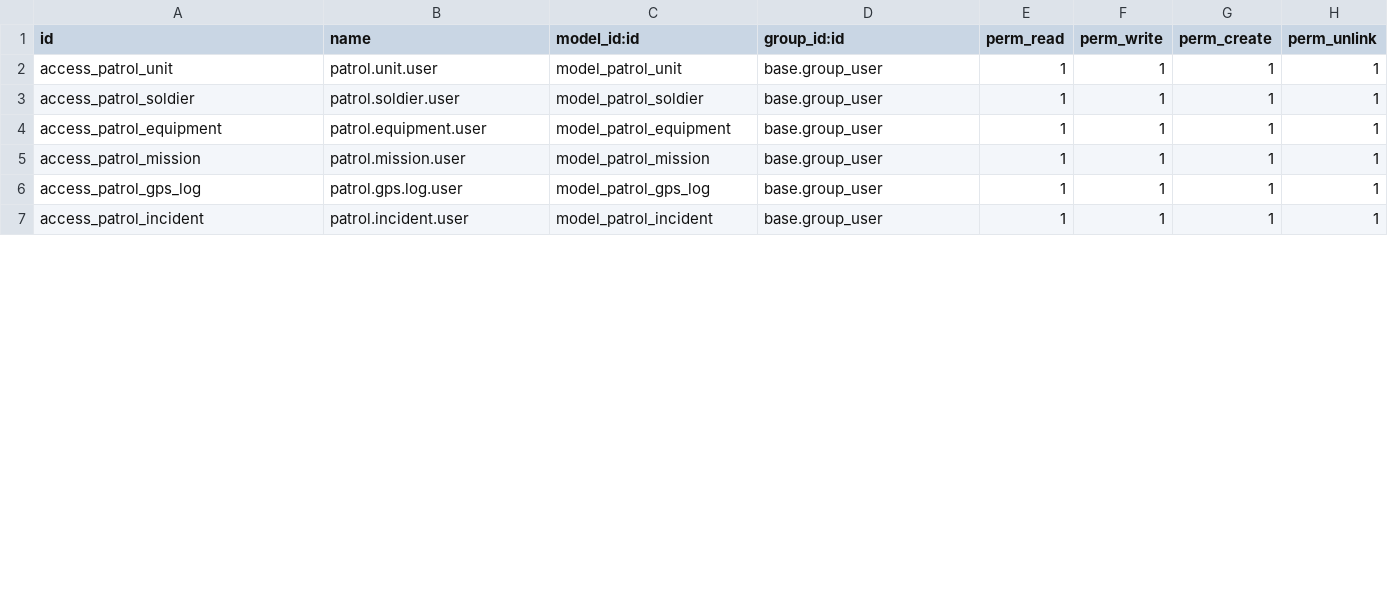
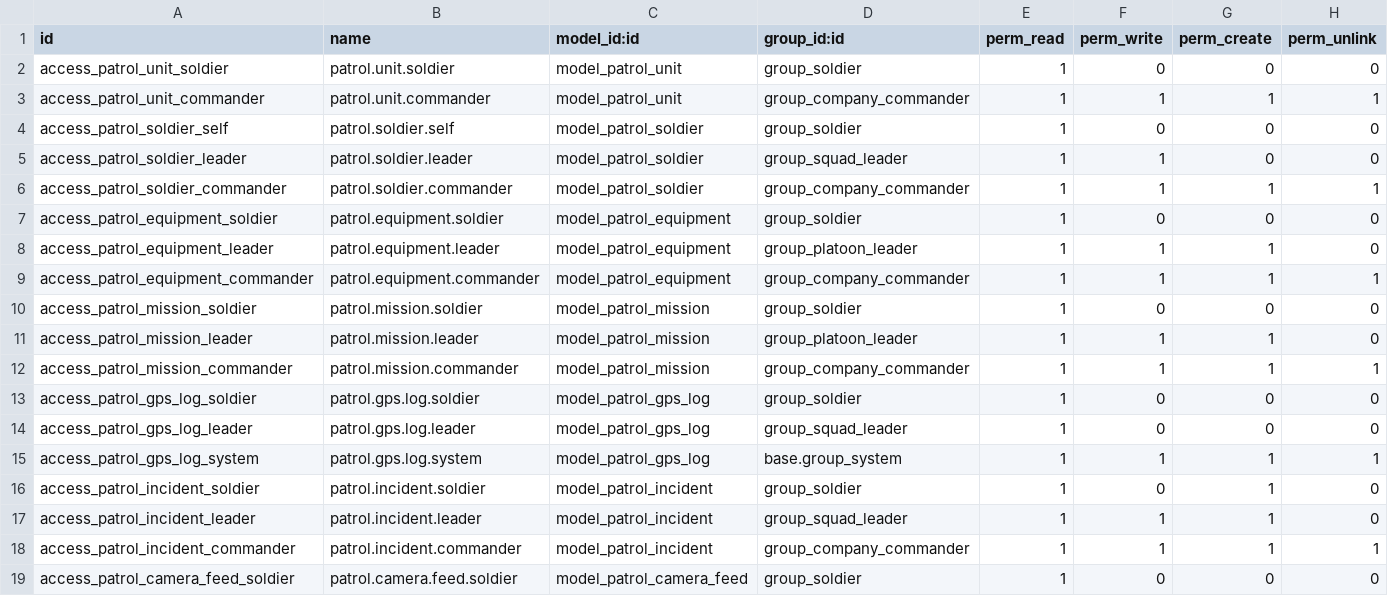
Before and after one commit to monthop-gmail/navi-ims, a CSV file: odoo/addons/patrol_command/security/ir.model.access.csv, drawn as a sheet; only a part is shown; the diff covers the shown part only.

```diff
--- a/odoo/addons/patrol_command/security/ir.model.access.csv
+++ b/odoo/addons/patrol_command/security/ir.model.access.csv
@@ -1,7 +1,19 @@
 id,name,model_id:id,group_id:id,perm_read,perm_write,perm_create,perm_unlink
-access_patrol_unit,patrol.unit.user,model_patrol_unit,base.group_user,1,1,1,1
-access_patrol_soldier,patrol.soldier.user,model_patrol_soldier,base.group_user,1,1,1,1
-access_patrol_equipment,patrol.equipment.user,model_patrol_equipment,base.group_user,1,1,1,1
-access_patrol_mission,patrol.mission.user,model_patrol_mission,base.group_user,1,1,1,1
-access_patrol_gps_log,patrol.gps.log.user,model_patrol_gps_log,base.group_user,1,1,1,1
-access_patrol_incident,patrol.incident.user,model_patrol_incident,base.group_user,1,1,1,1
+access_patrol_unit_soldier,patrol.unit.soldier,model_patrol_unit,group_soldier,1,0,0,0
+access_patrol_unit_commander,patrol.unit.commander,model_patrol_unit,group_company_commander,1,1,1,1
+access_patrol_soldier_self,patrol.soldier.self,model_patrol_soldier,group_soldier,1,0,0,0
+access_patrol_soldier_leader,patrol.soldier.leader,model_patrol_soldier,group_squad_leader,1,1,0,0
+access_patrol_soldier_commander,patrol.soldier.commander,model_patrol_soldier,group_company_commander,1,1,1,1
+access_patrol_equipment_soldier,patrol.equipment.soldier,model_patrol_equipment,group_soldier,1,0,0,0
+access_patrol_equipment_leader,patrol.equipment.leader,model_patrol_equipment,group_platoon_leader,1,1,1,0
+access_patrol_equipment_commander,patrol.equipment.commander,model_patrol_equipment,group_company_commander,1,1,1,1
+access_patrol_mission_soldier,patrol.mission.soldier,model_patrol_mission,group_soldier,1,0,0,0
+access_patrol_mission_leader,patrol.mission.leader,model_patrol_mission,group_platoon_leader,1,1,1,0
+access_patrol_mission_commander,patrol.mission.commander,model_patrol_mission,group_company_commander,1,1,1,1
+access_patrol_gps_log_soldier,patrol.gps.log.soldier,model_patrol_gps_log,group_soldier,1,0,0,0
+access_patrol_gps_log_leader,patrol.gps.log.leader,model_patrol_gps_log,group_squad_leader,1,0,0,0
+access_patrol_gps_log_system,patrol.gps.log.system,model_patrol_gps_log,base.group_system,1,1,1,1
+access_patrol_incident_soldier,patrol.incident.soldier,model_patrol_incident,group_soldier,1,0,1,0
+access_patrol_incident_leader,patrol.incident.leader,model_patrol_incident,group_squad_leader,1,1,1,0
+access_patrol_incident_commander,patrol.incident.commander,model_patrol_incident,group_company_commander,1,1,1,1
+access_patrol_camera_feed_soldier,patrol.camera.feed.soldier,model_patrol_camera_feed,group_soldier,1,0,0,0
```
Also changed, not shown: 5 added rows and 12 edited cells elsewhere in this file, 4 other files.
